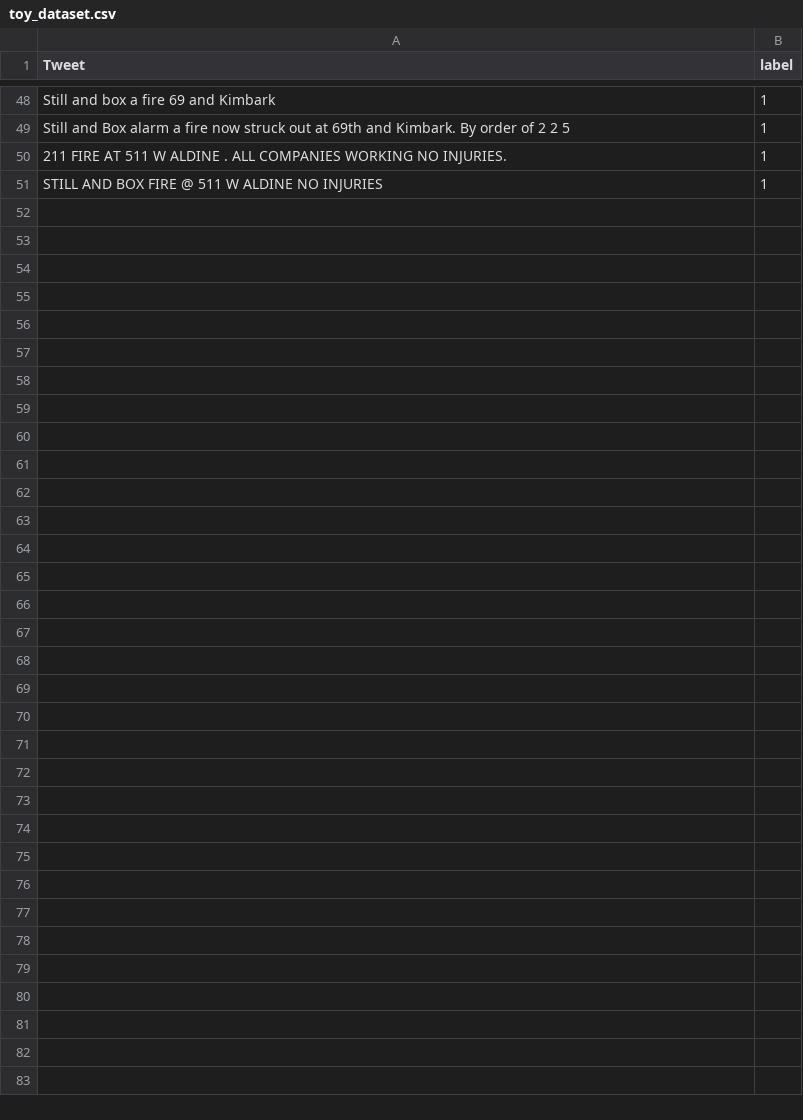
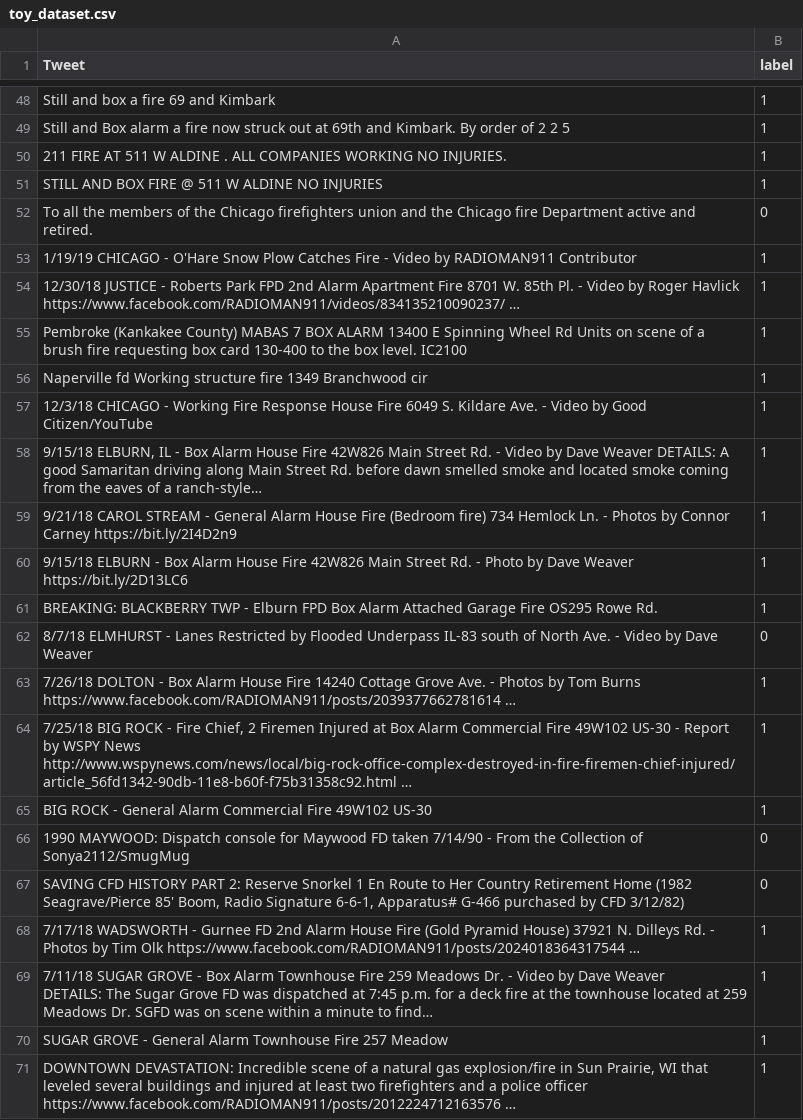
Before and after one commit to theultimate1/twitter-fire-scraper, a CSV file: Research/text-classification/toy_dataset.csv, drawn as a sheet; only a part is shown, gaps mark what is left out; ↵ is a line break in a cell; the diff names each change by its address in the sheet, - before the commit and + after, or states it on an @@ line.

Commit message:
Add new data (Radioman911) and testing

```diff
--- a/Research/text-classification/toy_dataset.csv
+++ b/Research/text-classification/toy_dataset.csv
+row 52: To all the members of the Chicago firefighters union and the Chicago fire Department active and retired. | 0
+row 53: 1/19/19 CHICAGO - O'Hare Snow Plow Catches Fire - Video by RADIOMAN911 Contributor | 1
+row 54: 12/30/18 JUSTICE - Roberts Park FPD 2nd Alarm Apartment Fire 8701 W. 85th Pl. - Video by Roger Havlick https://www.facebook.com/RADIOMAN911/videos/834135210090237/ … | 1
+row 55: Pembroke (Kankakee County) MABAS 7 BOX ALARM 13400 E Spinning Wheel Rd Units on scene of a brush fire requesting box card 130-400 to the box level. IC2100 | 1
+row 56: Naperville fd Working structure fire 1349 Branchwood cir | 1
+row 57: 12/3/18 CHICAGO - Working Fire Response House Fire 6049 S. Kildare Ave. - Video by Good Citizen/YouTube | 1
+row 58: 9/15/18 ELBURN, IL - Box Alarm House Fire 42W826 Main Street Rd. - Video by Dave Weaver DETAILS: A good Samaritan driving along Main Street Rd. before dawn smelled smoke and located smoke coming from the eaves of a ranch-style… | 1
+row 59: 9/21/18 CAROL STREAM - General Alarm House Fire (Bedroom fire) 734 Hemlock Ln. - Photos by Connor Carney https://bit.ly/2I4D2n9 | 1
+row 60: 9/15/18 ELBURN - Box Alarm House Fire 42W826 Main Street Rd. - Photo by Dave Weaver https://bit.ly/2D13LC6 | 1
+row 61: BREAKING: BLACKBERRY TWP - Elburn FPD Box Alarm Attached Garage Fire OS295 Rowe Rd. | 1
+row 62: 8/7/18 ELMHURST - Lanes Restricted by Flooded Underpass IL-83 south of North Ave. - Video by Dave Weaver | 0
+row 63: 7/26/18 DOLTON - Box Alarm House Fire 14240 Cottage Grove Ave. - Photos by Tom Burns https://www.facebook.com/RADIOMAN911/posts/2039377662781614 … | 1
+row 64: 7/25/18 BIG ROCK - Fire Chief, 2 Firemen Injured at Box Alarm Commercial Fire 49W102 US-30 - Report by WSPY News http://www.wspynews.com/news/local/big-rock-office-complex-destroyed-in-fire-firemen-chief-injured/article_56fd1342-90db-11e8-b60f-f75b31358c92.html … | 1
+row 65: BIG ROCK - General Alarm Commercial Fire 49W102 US-30 | 1
+row 66: 1990 MAYWOOD: Dispatch console for Maywood FD taken 7/14/90 - From the Collection of Sonya2112/SmugMug | 0
+row 67: SAVING CFD HISTORY PART 2: Reserve Snorkel 1 En Route to Her Country Retirement Home (1982 Seagrave/Pierce 85' Boom, Radio Signature 6-6-1, Apparatus# G-466 purchased by CFD 3/12/82) | 0
+row 68: 7/17/18 WADSWORTH - Gurnee FD 2nd Alarm House Fire (Gold Pyramid House) 37921 N. Dilleys Rd. - Photos by Tim Olk https://www.facebook.com/RADIOMAN911/posts/2024018364317544 … | 1
+row 69: 7/11/18 SUGAR GROVE - Box Alarm Townhouse Fire 259 Meadows Dr. - Video by Dave Weaver ↵ DETAILS: The Sugar Grove FD was dispatched at 7:45 p.m. for a deck fire at the townhouse located at 259 Meadows Dr. SGFD was on scene within a minute to find… | 1
+row 70: SUGAR GROVE - General Alarm Townhouse Fire 257 Meadow | 1
+row 71: DOWNTOWN DEVASTATION: Incredible scene of a natural gas explosion/fire in Sun Prairie, WI that leveled several buildings and injured at least two firefighters and a police officer https://www.facebook.com/RADIOMAN911/posts/2012224712163576 … | 1
```
Also changed, not shown: 2 other files.
